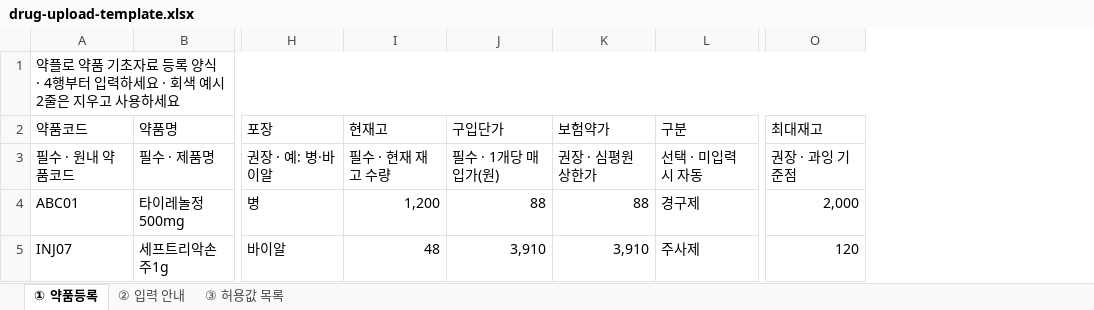
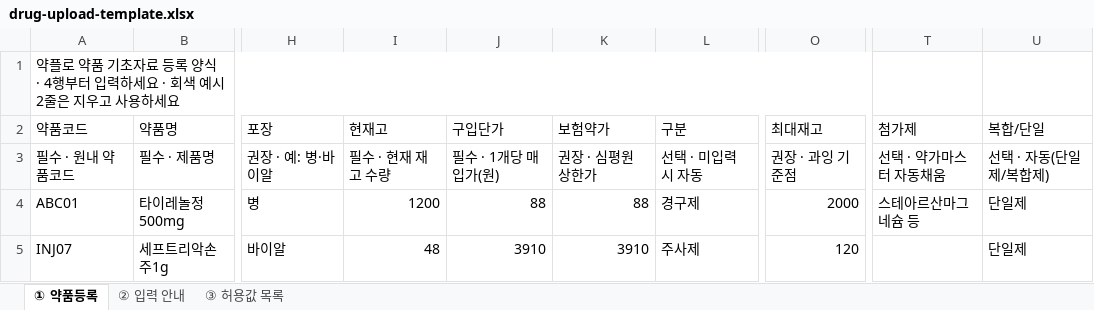
Before and after one commit to ilovemeriel-netizen/yakflo-pharmacy, an Excel workbook: public/templates/drug-upload-template.xlsx, sheet ① 약품등록, drawn as a sheet; only a part is shown, gaps mark what is left out; values as stored, in another font and other column widths than the file's, no cell formats; the diff names each change by its address in the sheet, - before the commit and + after, or states it on an @@ line.

```diff
--- a/public/templates/drug-upload-template.xlsx (sheet ① 약품등록)
+++ b/public/templates/drug-upload-template.xlsx (sheet ① 약품등록)
+column T (첨가제), rows 3-4: 선택 · 약가마스터 자동채움 | 스테아르산마그네슘 등
+column U (복합/단일), rows 3-5: 선택 · 자동(단일제/복합제) | 단일제 | 단일제
-I4 (현재고): 1,200
+I4 (현재고): 1200
-O4 (최대재고): 2,000
+O4 (최대재고): 2000
-J5 (구입단가): 3,910
+J5 (구입단가): 3910
-K5 (보험약가): 3,910
+K5 (보험약가): 3910
```
Also changed, not shown: sheet ② 입력 안내, sheet ③ 허용값 목록, cell formats, 2 other files.
